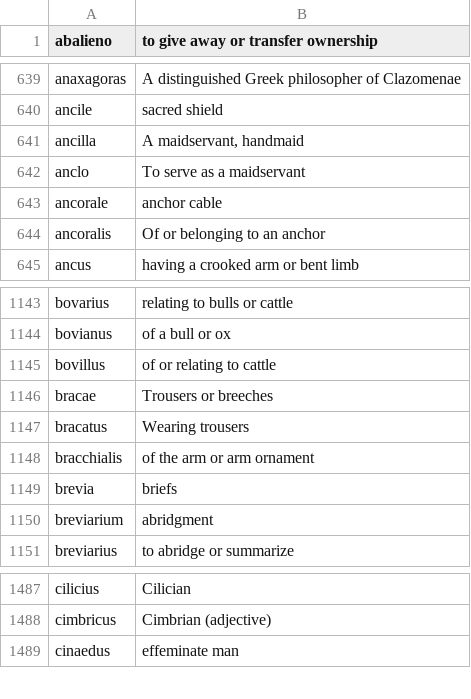
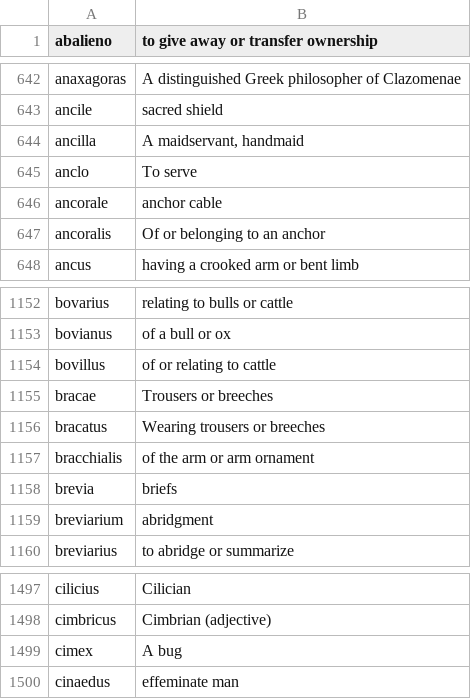
Before and after one commit to hellpanderrr/hellpanderrr.github.io, a TSV file: wiktionary_pron/utils/llm_glosses.tsv, drawn as a sheet; only a part is shown, gaps mark what is left out; the diff covers the shown part only.

```diff
--- a/wiktionary_pron/utils/llm_glosses.tsv
+++ b/wiktionary_pron/utils/llm_glosses.tsv
@@ -641,3 +644,3 @@ ancile	sacred shield
 ancilla	A maidservant, handmaid
-anclo	To serve as a maidservant
+anclo	To serve
 ancorale	anchor cable
@@ -1146,3 +1155,3 @@ bovillus	of or relating to cattle
 bracae	Trousers or breeches
-bracatus	Wearing trousers
+bracatus	Wearing trousers or breeches
 bracchialis	of the arm or arm ornament
@@ -1488,2 +1498,3 @@ cilicius	Cilician
 cimbricus	Cimbrian (adjective)
+cimex	A bug
 cinaedus	effeminate man
```
Also changed, not shown: 10 added rows elsewhere in this file, 1 other file.
